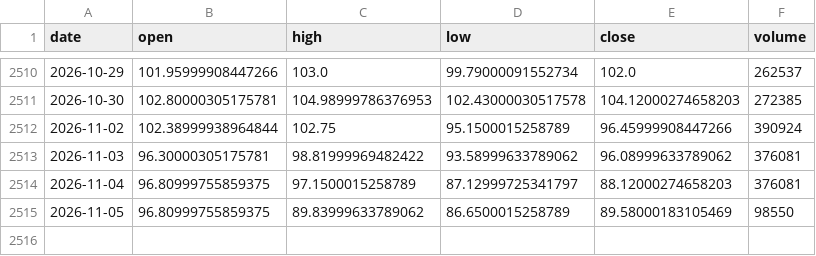
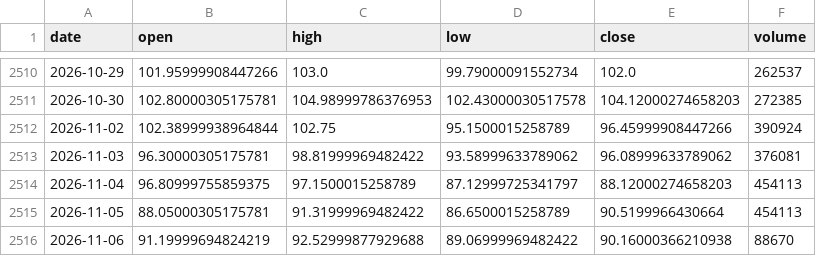
Before and after one commit to pjaco2842-lgtm/Free-ai, a CSV file: trading/data/CL_F_1d.csv, drawn as a sheet; only a part is shown, gaps mark what is left out.

```diff
--- a/trading/data/CL_F_1d.csv
+++ b/trading/data/CL_F_1d.csv
@@ -2513,3 +2513,4 @@ date,open,high,low,close,volume
 2026-11-03,96.30000305175781,98.81999969482422,93.58999633789062,96.08999633789062,376081
-2026-11-04,96.80999755859375,97.1500015258789,87.12999725341797,88.12000274658203,376081
-2026-11-05,96.80999755859375,89.83999633789062,86.6500015258789,89.58000183105469,98550
+2026-11-04,96.80999755859375,97.1500015258789,87.12999725341797,88.12000274658203,454113
+2026-11-05,88.05000305175781,91.31999969482422,86.6500015258789,90.5199966430664,454113
+2026-11-06,91.19999694824219,92.52999877929688,89.06999969482422,90.16000366210938,88670
```
Also changed, not shown: trading/data/ES_F_1h.csv, trading/data/ES_F_5m.csv, 13 other files.
